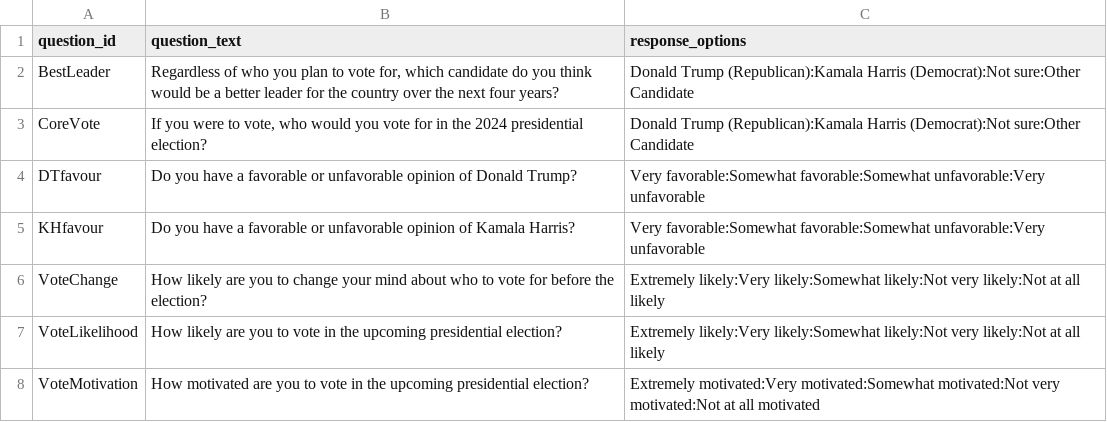
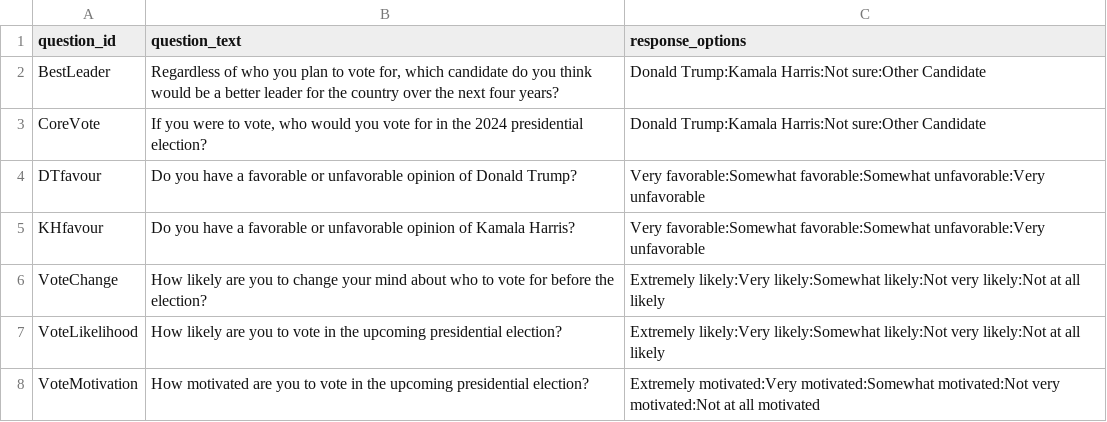
Before and after one commit to a-j-gordon/prolific-polling, a CSV file: mqrUS.csv, drawn as a sheet.

```diff
--- a/mqrUS.csv
+++ b/mqrUS.csv
@@ -1,4 +1,4 @@
 question_id,question_text,response_options
-BestLeader,"Regardless of who you plan to vote for, which candidate do you think would be a better leader for the country over the next four years?",Donald Trump (Republican):Kamala Harris (Democrat):Not sure:Other Candidate
-CoreVote,"If you were to vote, who would you vote for in the 2024 presidential election?",Donald Trump (Republican):Kamala Harris (Democrat):Not sure:Other Candidate
+BestLeader,"Regardless of who you plan to vote for, which candidate do you think would be a better leader for the country over the next four years?",Donald Trump:Kamala Harris:Not sure:Other Candidate
+CoreVote,"If you were to vote, who would you vote for in the 2024 presidential election?",Donald Trump:Kamala Harris:Not sure:Other Candidate
 DTfavour,Do you have a favorable or unfavorable opinion of Donald Trump?,Very favorable:Somewhat favorable:Somewhat unfavorable:Very unfavorable
```
Also changed, not shown: BestLeader.csv, CoreVote.csv.
